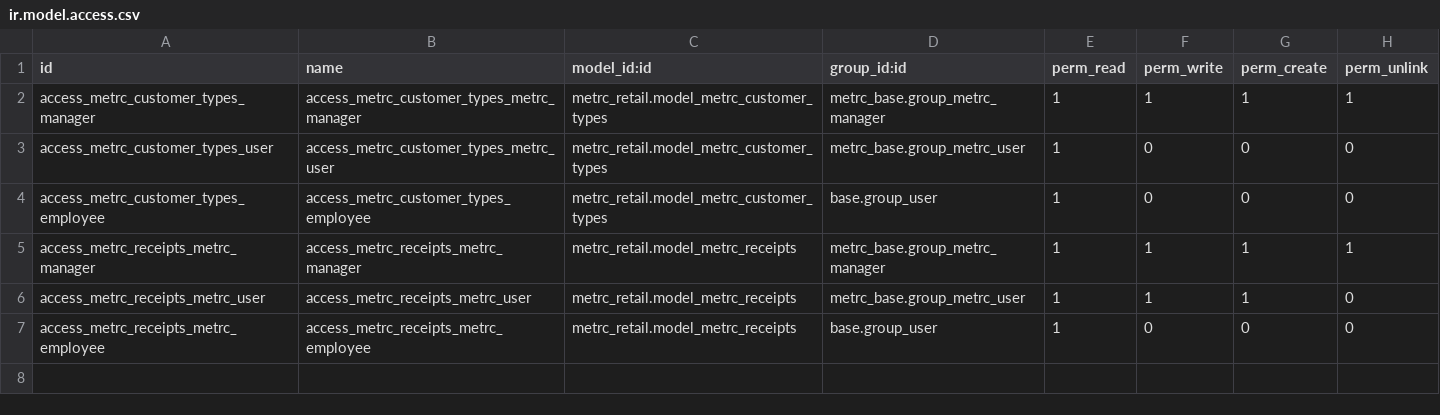
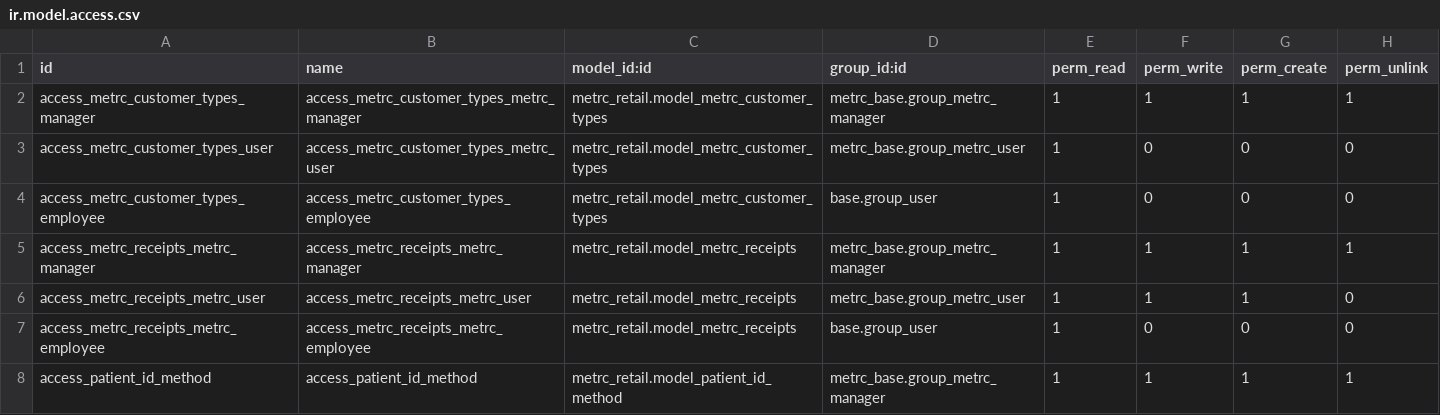
Before and after one commit to TFqoc/lumeprep2, a CSV file: metrc_retail/security/ir.model.access.csv, drawn as a sheet.

Commit message:
[MOD] move the patient id method from metrc_retail_pos to metrc retail. - Updated dependencies for metrc_retail and metrc_retail_pos - Changed field external_patient_id method and patienet license number to many2one on the metrc_Retail_sale module

```diff
--- a/metrc_retail/security/ir.model.access.csv
+++ b/metrc_retail/security/ir.model.access.csv
@@ -7 +7,2 @@ access_metrc_receipts_metrc_user,access_metrc_receipts_metrc_user,metrc_retail.m
 access_metrc_receipts_metrc_employee,access_metrc_receipts_metrc_employee,metrc_retail.model_metrc_receipts,base.group_user,1,0,0,0
+access_patient_id_method,access_patient_id_method,metrc_retail.model_patient_id_method,metrc_base.group_metrc_manager,1,1,1,1
```
Also changed, not shown: 11 other files.
